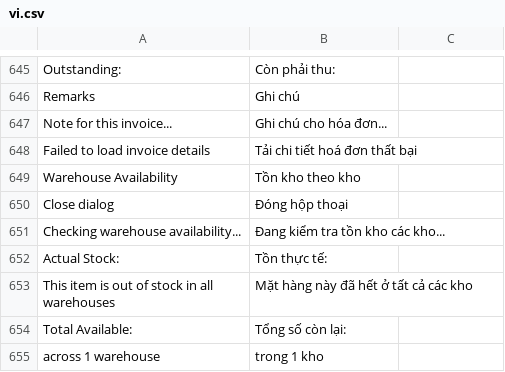
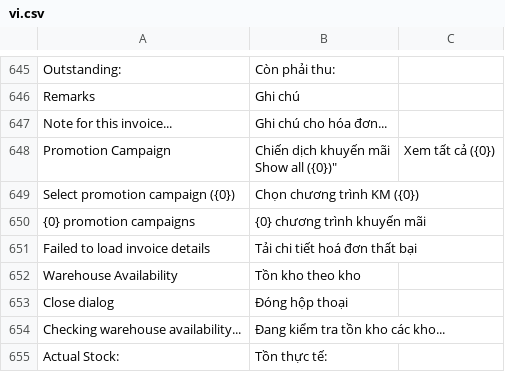
Before and after one commit to MBW-Digital/mbwnext-pos, a CSV file: pos_next/translations/vi.csv, drawn as a sheet; only a part is shown, gaps mark what is left out; the shorter side is filled out with more unchanged rows; ↵ is a line break in a cell; the diff names each change by its address in the sheet, - before the commit and + after, or states it on an @@ line.

Commit message:
add UI promotion campaign

```diff
--- a/pos_next/translations/vi.csv
+++ b/pos_next/translations/vi.csv
+row 648: Promotion Campaign | Chiến dịch khuyến mãi ↵ Show all ({0})" | Xem tất cả ({0})
+row 649: Select promotion campaign ({0}) | Chọn chương trình KM ({0})
+row 650: {0} promotion campaigns | {0} chương trình khuyến mãi
```
Also changed, not shown: 2 other files.
